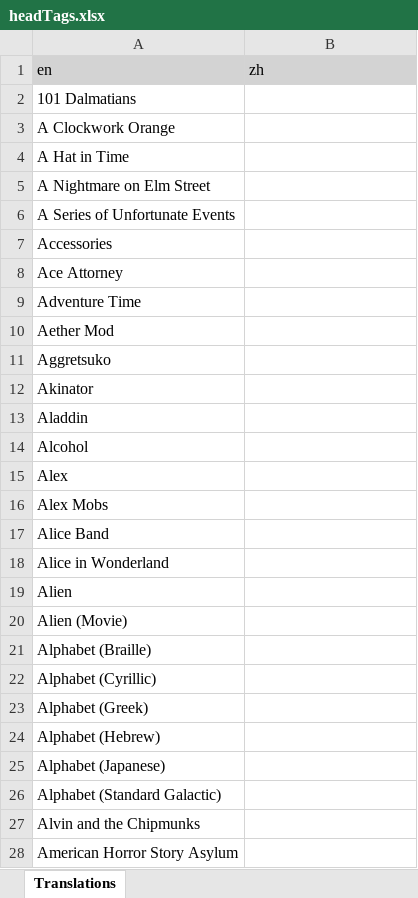
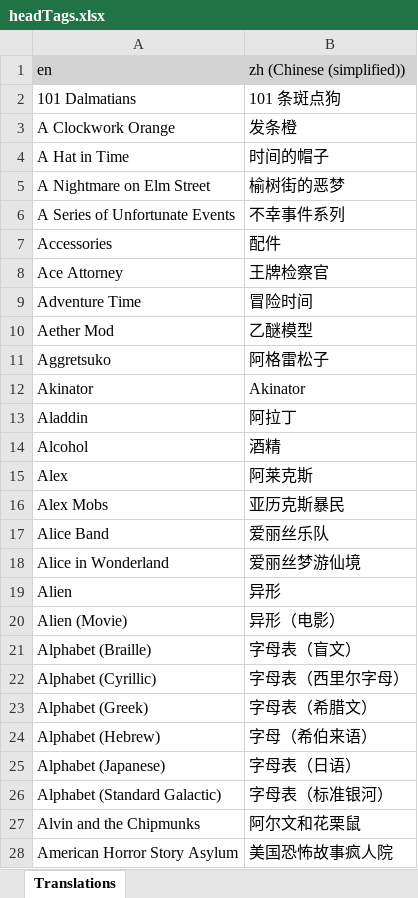
Before and after one commit to LordRazen/mchv2-translations-plugin, an Excel workbook: lang/zh/headTags.xlsx, sheet Translations, drawn as a sheet; only a part is shown; values as stored, in another font and other column widths than the file's, no borders; the diff covers the shown part only; the diff names each change by its address in the sheet, - before the commit and + after, or states it on an @@ line.

Commit message:
Update Translations

```diff
--- a/lang/zh/headTags.xlsx (sheet Translations)
+++ b/lang/zh/headTags.xlsx (sheet Translations)
-B1: zh
+B1: zh (Chinese (simplified))
-B2 (zh (Chinese (simplified))): (empty)
+B2 (zh (Chinese (simplified))): 101 条斑点狗
-B3 (zh (Chinese (simplified))): (empty)
+B3 (zh (Chinese (simplified))): 发条橙
-B4 (zh (Chinese (simplified))): (empty)
+B4 (zh (Chinese (simplified))): 时间的帽子
-B5 (zh (Chinese (simplified))): (empty)
+B5 (zh (Chinese (simplified))): 榆树街的恶梦
-B6 (zh (Chinese (simplified))): (empty)
+B6 (zh (Chinese (simplified))): 不幸事件系列
-B7 (zh (Chinese (simplified))): (empty)
+B7 (zh (Chinese (simplified))): 配件
-B8 (zh (Chinese (simplified))): (empty)
+B8 (zh (Chinese (simplified))): 王牌检察官
-B9 (zh (Chinese (simplified))): (empty)
+B9 (zh (Chinese (simplified))): 冒险时间
-B10 (zh (Chinese (simplified))): (empty)
+B10 (zh (Chinese (simplified))): 乙醚模型
-B11 (zh (Chinese (simplified))): (empty)
+B11 (zh (Chinese (simplified))): 阿格雷松子
-B12 (zh (Chinese (simplified))): (empty)
+B12 (zh (Chinese (simplified))): Akinator
-B13 (zh (Chinese (simplified))): (empty)
+B13 (zh (Chinese (simplified))): 阿拉丁
-B14 (zh (Chinese (simplified))): (empty)
+B14 (zh (Chinese (simplified))): 酒精
-B15 (zh (Chinese (simplified))): (empty)
+B15 (zh (Chinese (simplified))): 阿莱克斯
-B16 (zh (Chinese (simplified))): (empty)
+B16 (zh (Chinese (simplified))): 亚历克斯暴民
-B17 (zh (Chinese (simplified))): (empty)
+B17 (zh (Chinese (simplified))): 爱丽丝乐队
-B18 (zh (Chinese (simplified))): (empty)
+B18 (zh (Chinese (simplified))): 爱丽丝梦游仙境
-B19 (zh (Chinese (simplified))): (empty)
+B19 (zh (Chinese (simplified))): 异形
-B20 (zh (Chinese (simplified))): (empty)
+B20 (zh (Chinese (simplified))): 异形（电影）
-B21 (zh (Chinese (simplified))): (empty)
+B21 (zh (Chinese (simplified))): 字母表（盲文）
-B22 (zh (Chinese (simplified))): (empty)
+B22 (zh (Chinese (simplified))): 字母表（西里尔字母）
-B23 (zh (Chinese (simplified))): (empty)
+B23 (zh (Chinese (simplified))): 字母表（希腊文）
-B24 (zh (Chinese (simplified))): (empty)
+B24 (zh (Chinese (simplified))): 字母（希伯来语）
-B25 (zh (Chinese (simplified))): (empty)
+B25 (zh (Chinese (simplified))): 字母表（日语）
-B26 (zh (Chinese (simplified))): (empty)
+B26 (zh (Chinese (simplified))): 字母表（标准银河）
-B27 (zh (Chinese (simplified))): (empty)
+B27 (zh (Chinese (simplified))): 阿尔文和花栗鼠
-B28 (zh (Chinese (simplified))): (empty)
+B28 (zh (Chinese (simplified))): 美国恐怖故事疯人院
```
Also changed, not shown: 1137 edited cells elsewhere in this sheet, lang/da/headTags.xlsx, lang/et/headTags.xlsx, 4 other files.
